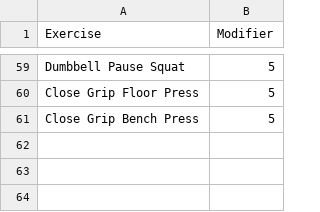
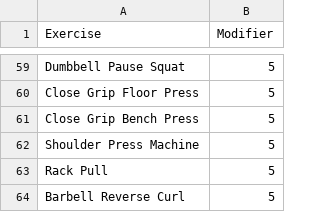
Before and after one commit to raven-black-dream/WorkoutTrackerWeb, a CSV file: exercise_modifiers.csv, drawn as a sheet; only a part is shown, gaps mark what is left out; the diff names each change by its address in the sheet, - before the commit and + after, or states it on an @@ line.

Commit message:
Updating the MLModel and Exercise List

```diff
--- a/exercise_modifiers.csv
+++ b/exercise_modifiers.csv
+row 62: Shoulder Press Machine | 5
+row 63: Rack Pull | 5
+row 64: Barbell Reverse Curl | 5
```
Also changed, not shown: 2 other files.
